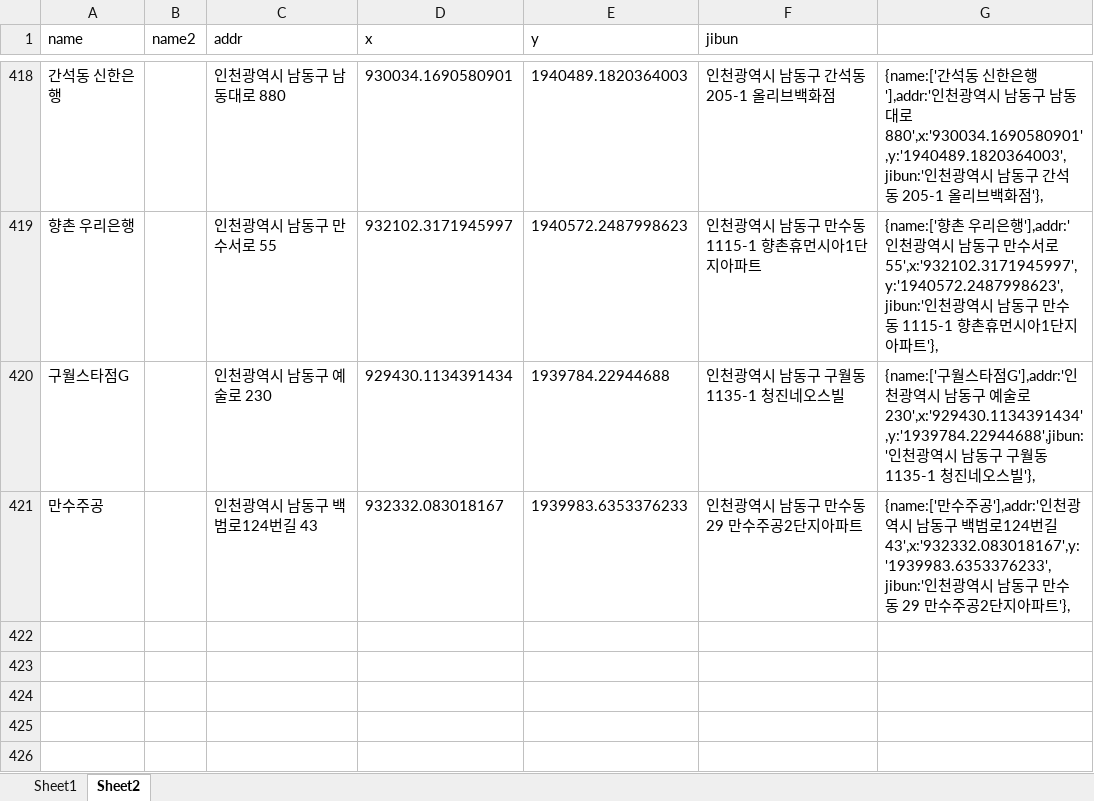
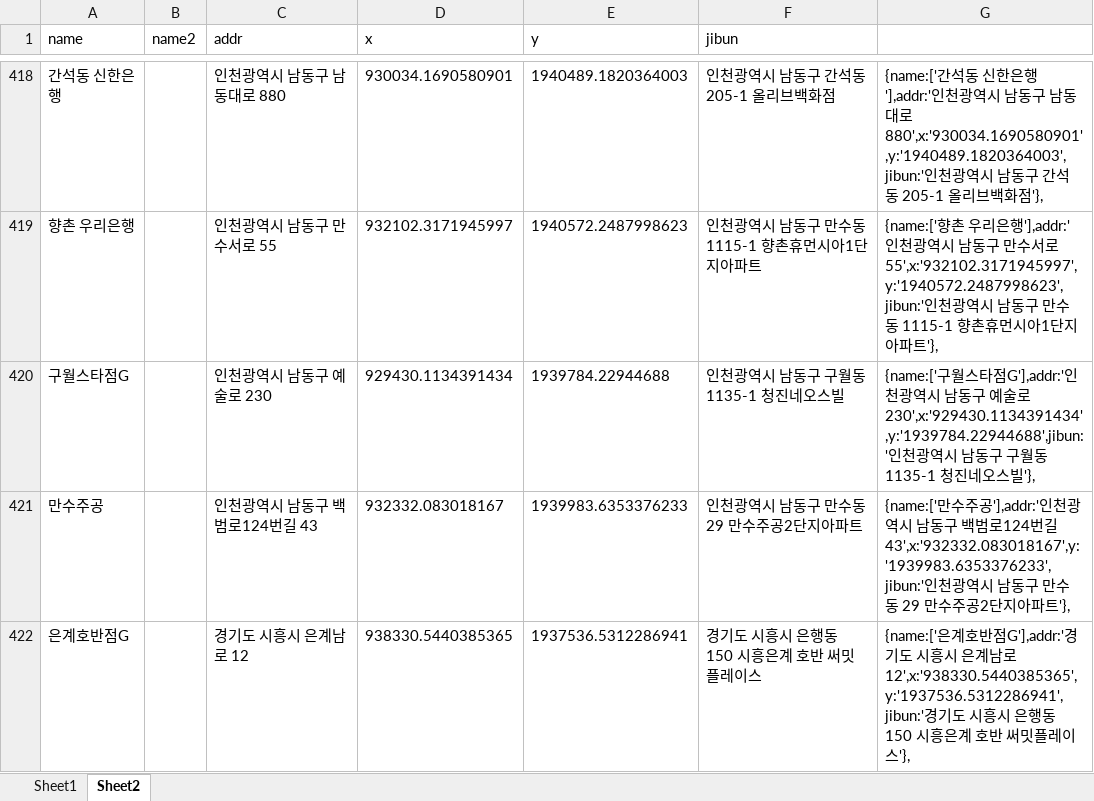
Before and after one commit to hyeokpark/atm, an Excel workbook: atm_v0.02.xlsx, sheet Sheet2, drawn as a sheet; only a part is shown, gaps mark what is left out; values as stored, in another font and other column widths than the file's, no borders; the diff names each change by its address in the sheet, - before the commit and + after, or states it on an @@ line.

```diff
--- a/atm_v0.02.xlsx (sheet Sheet2)
+++ b/atm_v0.02.xlsx (sheet Sheet2)
+row 422: 은계호반점G |  | 경기도 시흥시 은계남로 12 | 938330.5440385365 | 1937536.5312286941 | 경기도 시흥시 은행동 150 시흥은계 호반 써밋플레이스 | {name:['은계호반점G'],addr:'경기도 시흥시 은계남로 12',x:'938330.5440385365',y:'1937536.5312286941',jibun:'경기도 시흥시 은행동 150 시흥은계 호반 써밋플레이스'},
```
Also changed, not shown: 1 other file.
